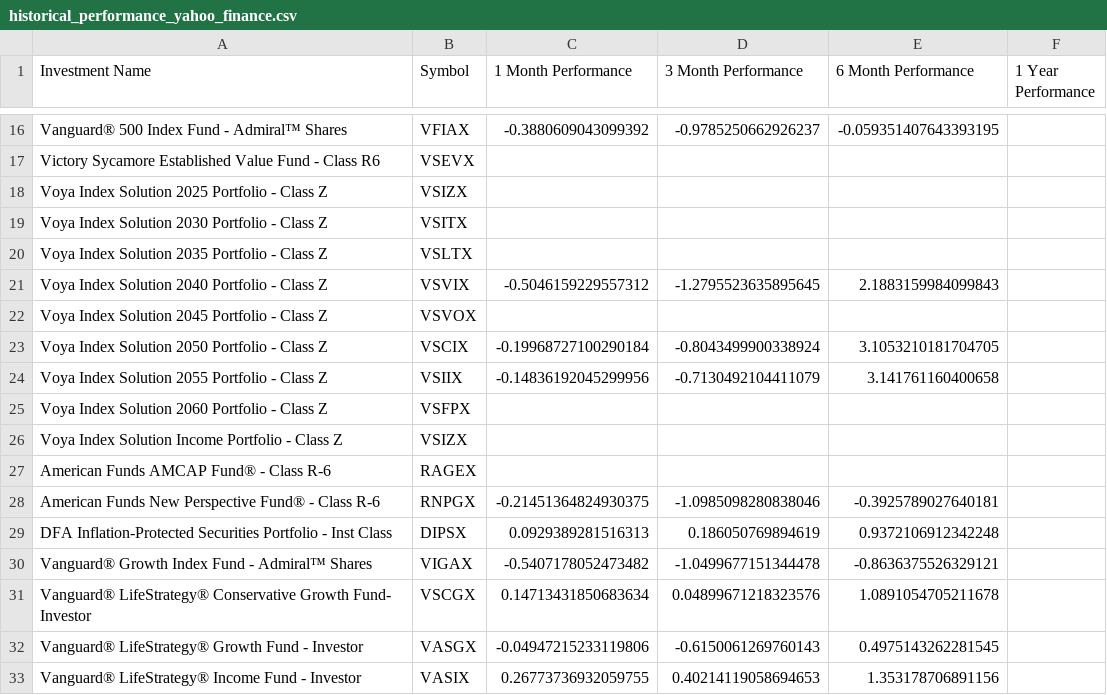
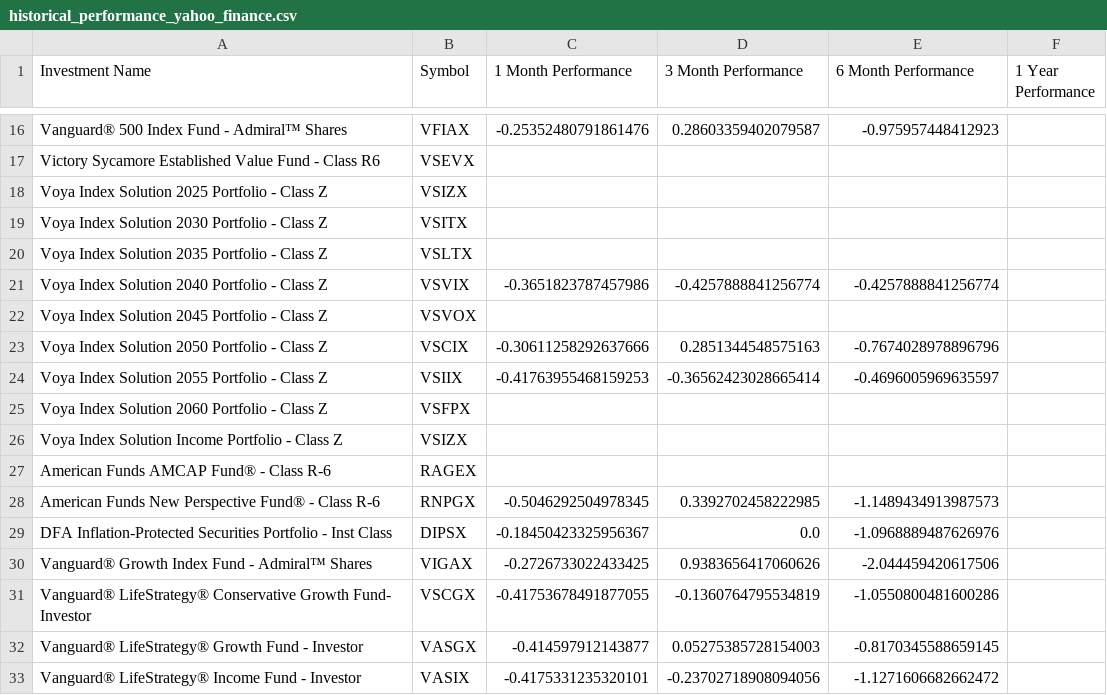
Before and after one commit to lgarceau768/401k-Option-Viewer, a CSV file: out/historical_performance_yahoo_finance.csv, drawn as a sheet; only a part is shown, gaps mark what is left out; the diff covers the shown part only; the diff names each change by its address in the sheet, - before the commit and + after, or states it on an @@ line.

```diff
--- a/out/historical_performance_yahoo_finance.csv
+++ b/out/historical_performance_yahoo_finance.csv
-C16 (1 Month Performance): -0.3880609043099392
+C16 (1 Month Performance): -0.25352480791861476
-D16 (3 Month Performance): -0.9785250662926237
+D16 (3 Month Performance): 0.28603359402079587
-E16 (6 Month Performance): -0.059351407643393195
+E16 (6 Month Performance): -0.975957448412923
-C21 (1 Month Performance): -0.5046159229557312
+C21 (1 Month Performance): -0.3651823787457986
-D21 (3 Month Performance): -1.2795523635895645
+D21 (3 Month Performance): -0.4257888841256774
-E21 (6 Month Performance): 2.1883159984099843
+E21 (6 Month Performance): -0.4257888841256774
-C23 (1 Month Performance): -0.19968727100290184
+C23 (1 Month Performance): -0.30611258292637666
-D23 (3 Month Performance): -0.8043499900338924
+D23 (3 Month Performance): 0.2851344548575163
-E23 (6 Month Performance): 3.1053210181704705
+E23 (6 Month Performance): -0.7674028978896796
-C24 (1 Month Performance): -0.14836192045299956
+C24 (1 Month Performance): -0.41763955468159253
-D24 (3 Month Performance): -0.7130492104411079
+D24 (3 Month Performance): -0.36562423028665414
-E24 (6 Month Performance): 3.141761160400658
+E24 (6 Month Performance): -0.4696005969635597
-C28 (1 Month Performance): -0.21451364824930375
+C28 (1 Month Performance): -0.5046292504978345
-D28 (3 Month Performance): -1.0985098280838046
+D28 (3 Month Performance): 0.3392702458222985
-E28 (6 Month Performance): -0.3925789027640181
+E28 (6 Month Performance): -1.1489434913987573
-C29 (1 Month Performance): 0.0929389281516313
+C29 (1 Month Performance): -0.18450423325956367
-D29 (3 Month Performance): 0.186050769894619
+D29 (3 Month Performance): 0.0
-E29 (6 Month Performance): 0.9372106912342248
+E29 (6 Month Performance): -1.0968889487626976
-C30 (1 Month Performance): -0.5407178052473482
+C30 (1 Month Performance): -0.2726733022433425
-D30 (3 Month Performance): -1.0499677151344478
+D30 (3 Month Performance): 0.9383656417060626
-E30 (6 Month Performance): -0.8636375526329121
+E30 (6 Month Performance): -2.044459420617506
-C31 (1 Month Performance): 0.14713431850683634
+C31 (1 Month Performance): -0.41753678491877055
-D31 (3 Month Performance): 0.04899671218323576
+D31 (3 Month Performance): -0.1360764795534819
-E31 (6 Month Performance): 1.0891054705211678
+E31 (6 Month Performance): -1.0550800481600286
-C32 (1 Month Performance): -0.04947215233119806
+C32 (1 Month Performance): -0.414597912143877
-D32 (3 Month Performance): -0.6150061269760143
+D32 (3 Month Performance): 0.05275385728154003
-E32 (6 Month Performance): 0.4975143262281545
+E32 (6 Month Performance): -0.8170345588659145
-C33 (1 Month Performance): 0.26773736932059755
+C33 (1 Month Performance): -0.4175331235320101
-D33 (3 Month Performance): 0.40214119058694653
+D33 (3 Month Performance): -0.23702718908094056
-E33 (6 Month Performance): 1.353178706891156
+E33 (6 Month Performance): -1.1271606682662472
```
Also changed, not shown: 42 edited cells elsewhere in this file, 8 other files.
